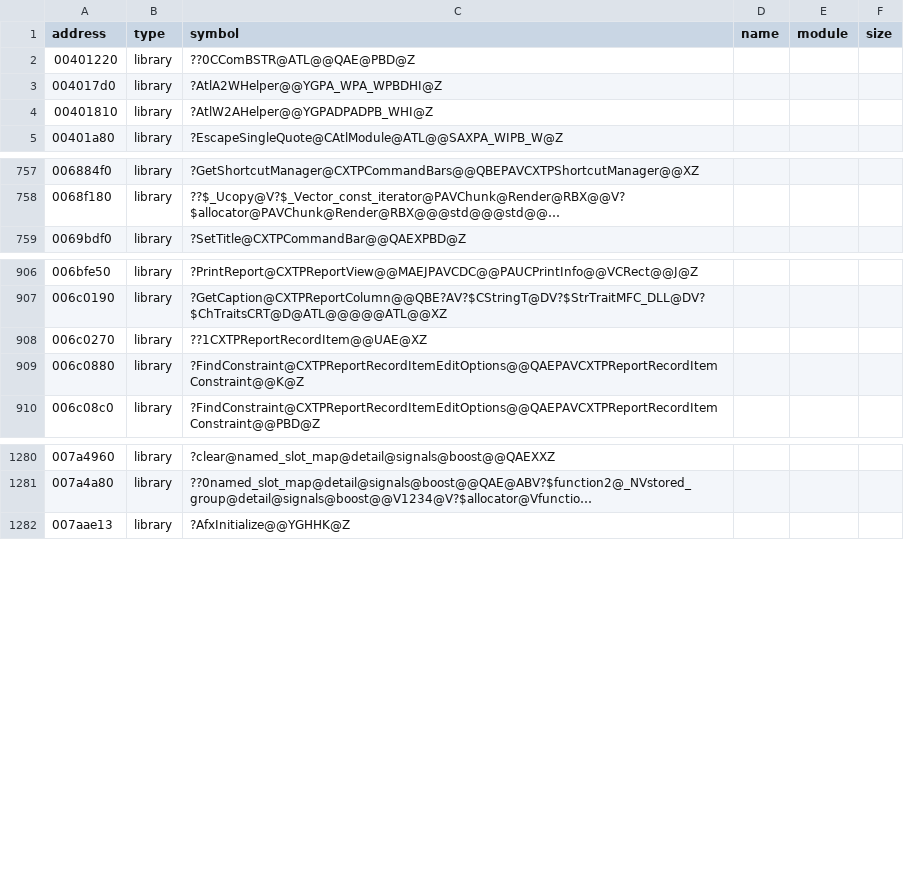
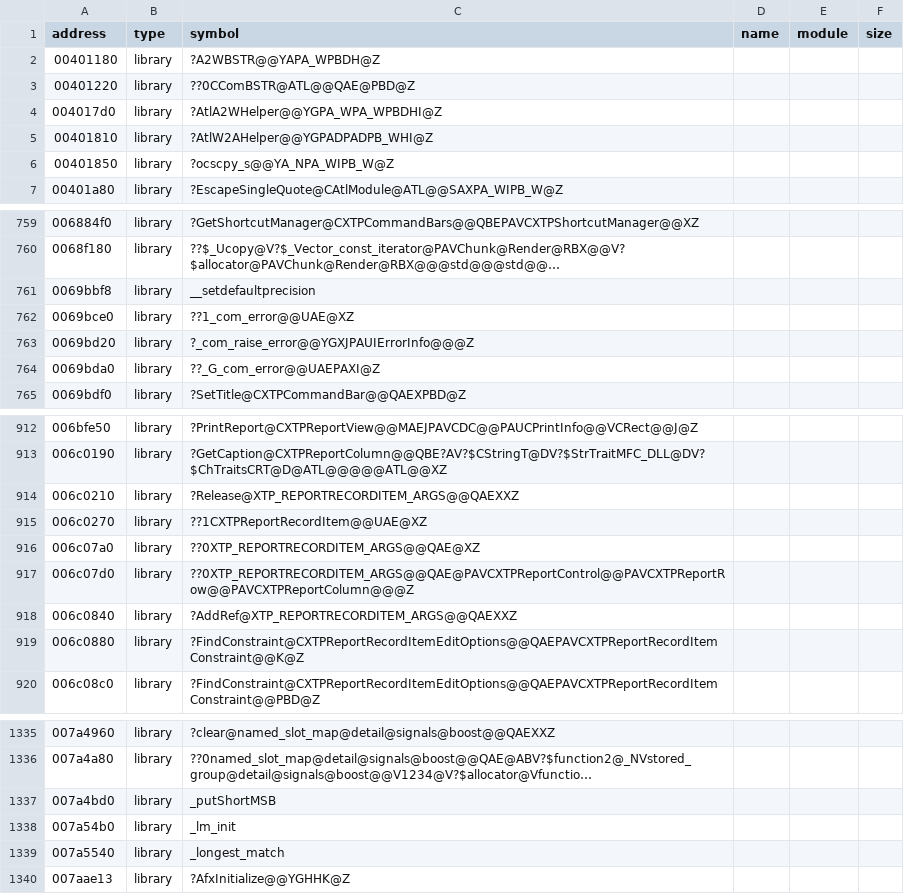
Before and after one commit to Asphaltian/OpenRBX, a CSV file: reccmp/roblox-client.csv, drawn as a sheet; only a part is shown, gaps mark what is left out; long unchanged cells end in …; the diff covers the shown part only; the diff names each change by its address in the sheet, - before the commit and + after, or states it on an @@ line.

Commit message:
Name the client's remaining library bodies

```diff
--- a/reccmp/roblox-client.csv
+++ b/reccmp/roblox-client.csv
+row 2: 00401180 | library | ?A2WBSTR@@YAPA_WPBDH@Z
+row 6: 00401850 | library | ?ocscpy_s@@YA_NPA_WIPB_W@Z
+row 761: 0069bbf8 | library | __setdefaultprecision
+row 762: 0069bce0 | library | ??1_com_error@@UAE@XZ
+row 763: 0069bd20 | library | ?_com_raise_error@@YGXJPAUIErrorInfo@@@Z
+row 764: 0069bda0 | library | ??_G_com_error@@UAEPAXI@Z
+row 914: 006c0210 | library | ?Release@XTP_REPORTRECORDITEM_ARGS@@QAEXXZ
+row 916: 006c07a0 | library | ??0XTP_REPORTRECORDITEM_ARGS@@QAE@XZ
+row 917: 006c07d0 | library | ??0XTP_REPORTRECORDITEM_ARGS@@QAE@PAVCXTPReportControl@@PAVCXTPReportRow@@PAVCXTPReportColumn@@@Z
+row 918: 006c0840 | library | ?AddRef@XTP_REPORTRECORDITEM_ARGS@@QAEXXZ
+row 1337: 007a4bd0 | library | _putShortMSB
+row 1338: 007a54b0 | library | _lm_init
+row 1339: 007a5540 | library | _longest_match
```
Also changed, not shown: 45 added rows elsewhere in this file.
